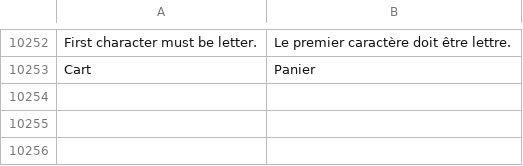
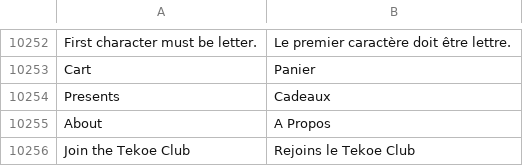
Before and after one commit to grll/language-fr_FR, a CSV file: fr_CH.csv, drawn as a sheet; only a part is shown, gaps mark what is left out; the diff names each change by its address in the sheet, - before the commit and + after, or states it on an @@ line.

Commit message:
add translation for footer theme

```diff
--- a/fr_CH.csv
+++ b/fr_CH.csv
+row 10254: Presents | Cadeaux
+row 10255: About | A Propos
+row 10256: Join the Tekoe Club | Rejoins le Tekoe Club
```
